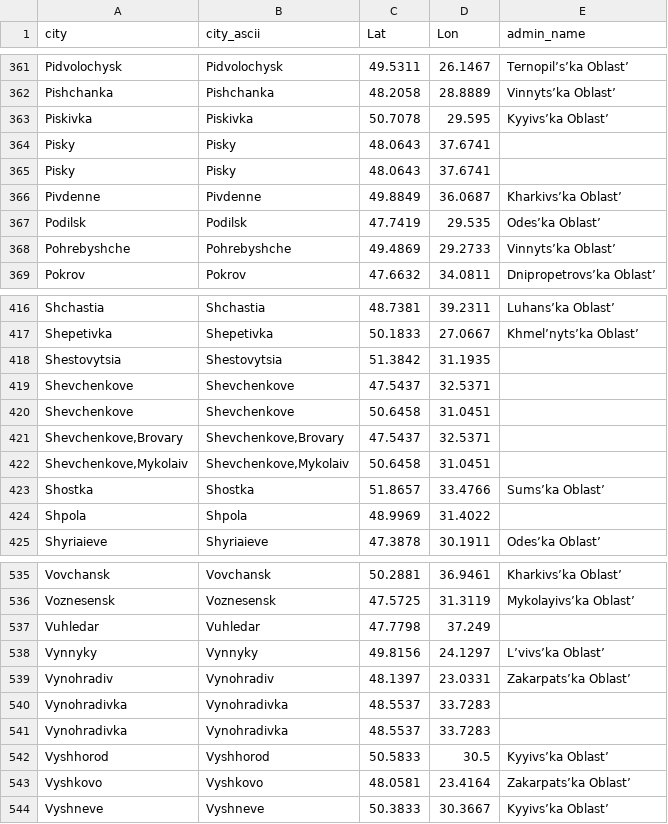
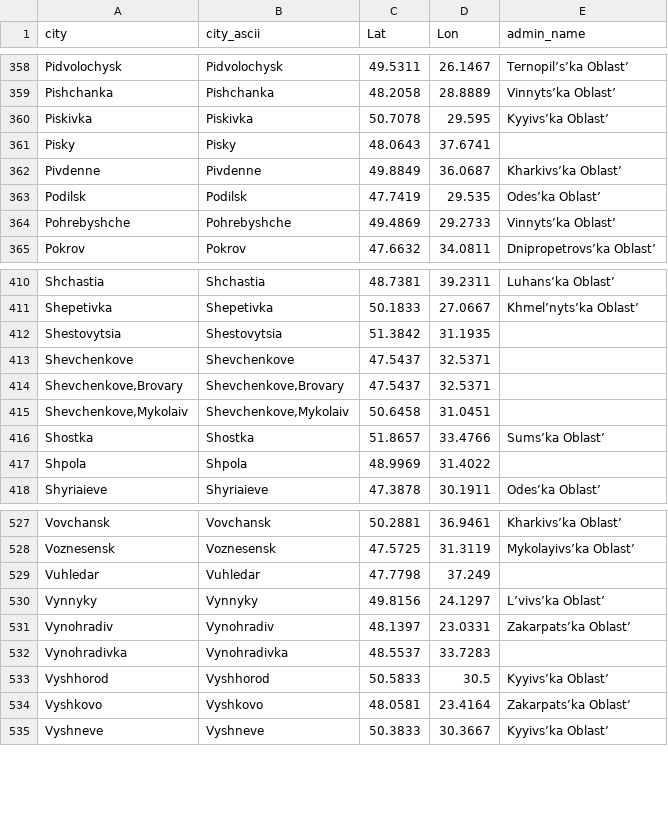
Before and after one commit to vi-enne/controlCitiesUkraine, a CSV file: ukraineCities.csv, drawn as a sheet; only a part is shown, gaps mark what is left out; the diff covers the shown part only; the diff names each change by its address in the sheet, - before the commit and + after, or states it on an @@ line.

```diff
--- a/ukraineCities.csv
+++ b/ukraineCities.csv
-row 365: Pisky | Pisky | 48.0643 | 37.6741
-row 420: Shevchenkove | Shevchenkove | 50.6458 | 31.0451
-row 541: Vynohradivka | Vynohradivka | 48.5537 | 33.7283
```
Also changed, not shown: 6 removed rows elsewhere in this file.
